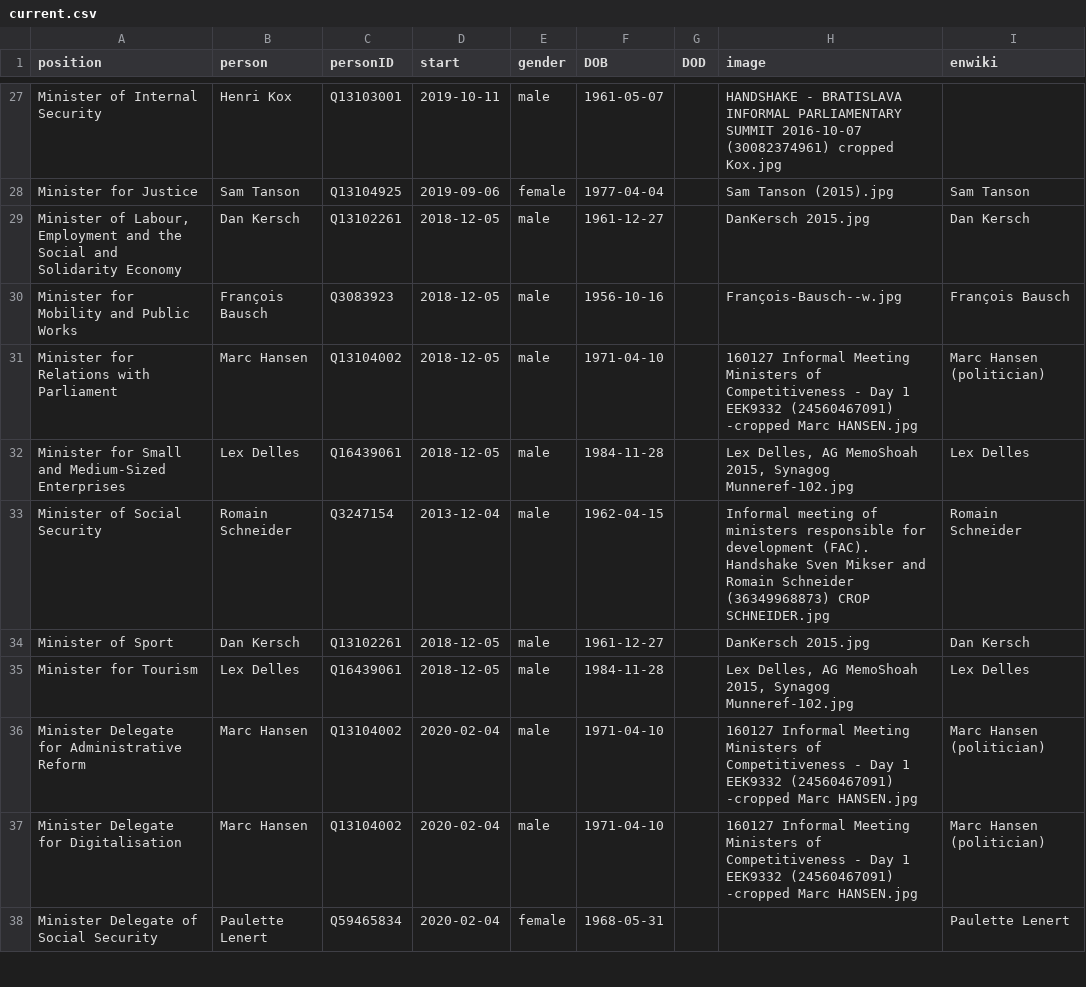
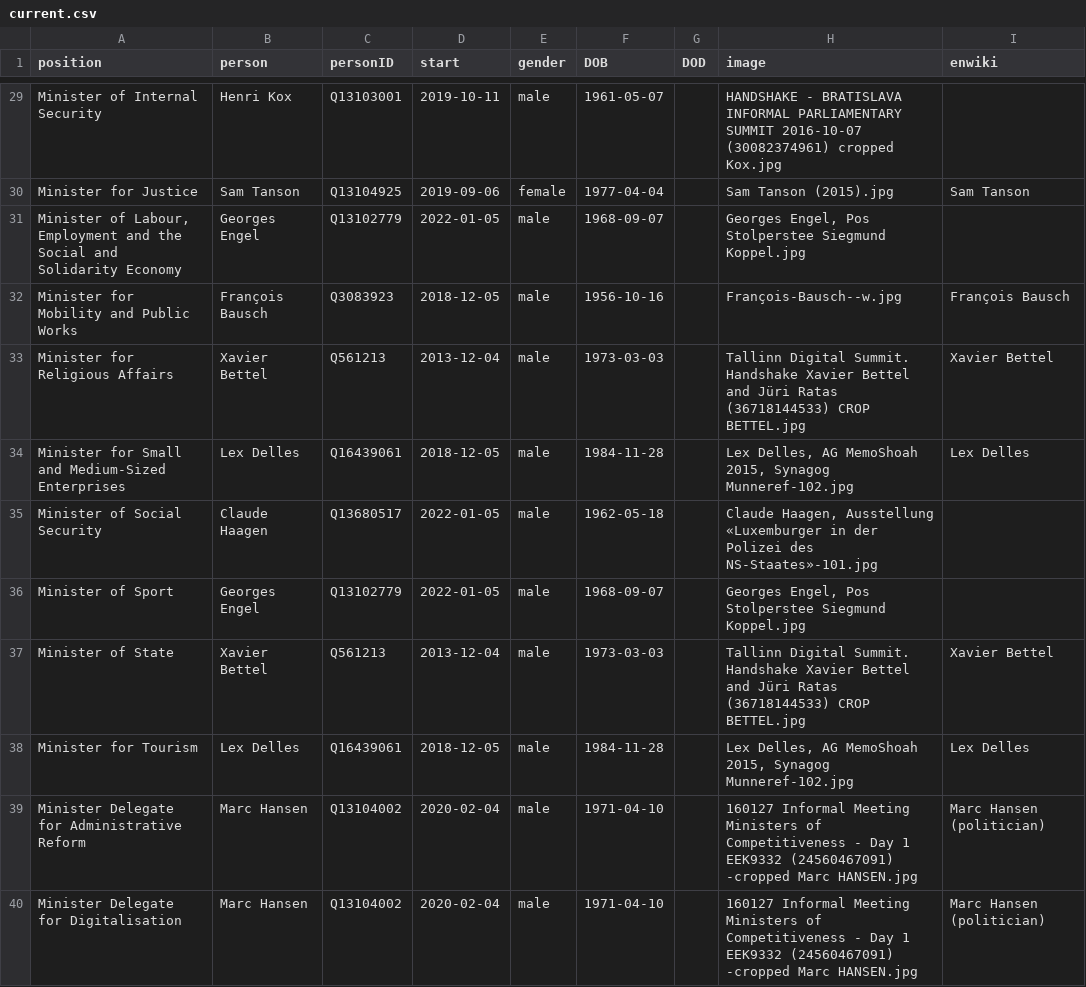
Before and after one commit to every-politician-scrapers/luxembourg-cabinet, a CSV file: html/current.csv, drawn as a sheet; only a part is shown, gaps mark what is left out; the shorter side is filled out with more unchanged rows; the diff covers the shown part only.

```diff
--- a/html/current.csv
+++ b/html/current.csv
@@ -28,8 +30,9 @@ Minister of Internal Security,Henri Kox,Q13103001,2019-10-11,male,1961-05-07,,HA
 Minister for Justice,Sam Tanson,Q13104925,2019-09-06,female,1977-04-04,,Sam Tanson (2015).jpg,Sam Tanson
-"Minister of Labour, Employment and the Social and Solidarity Economy",Dan Kersch,Q13102261,2018-12-05,male,1961-12-27,,DanKersch 2015.jpg,Dan Kersch
+"Minister of Labour, Employment and the Social and Solidarity Economy",Georges Engel,Q13102779,2022-01-05,male,1968-09-07,,"Georges Engel, Pos Stolperstee Siegmund Koppel.jpg",
 Minister for Mobility and Public Works,François Bausch,Q3083923,2018-12-05,male,1956-10-16,,François-Bausch--w.jpg,François Bausch
-Minister for Relations with Parliament,Marc Hansen,Q13104002,2018-12-05,male,1971-04-10,,160127 Informal Meeting Ministers of Competitiveness - Day 1 EEK9332 (24560467091) -cropped Marc HANSEN.jpg,Marc Hansen (politician)
+Minister for Religious Affairs,Xavier Bettel,Q561213,2013-12-04,male,1973-03-03,,Tallinn Digital Summit. Handshake Xavier Bettel and Jüri Ratas (36718144533) CROP BETTEL.jpg,Xavier Bettel
 Minister for Small and Medium-Sized Enterprises,Lex Delles,Q16439061,2018-12-05,male,1984-11-28,,"Lex Delles, AG MemoShoah 2015, Synagog Munneref-102.jpg",Lex Delles
-Minister of Social Security,Romain Schneider,Q3247154,2013-12-04,male,1962-04-15,,Informal meeting of ministers responsible for development (FAC). Handshake Sven Mikser and Romain Schneider (36349968873) CROP SCHNEIDER.jpg,Romain Schneider
-Minister of Sport,Dan Kersch,Q13102261,2018-12-05,male,1961-12-27,,DanKersch 2015.jpg,Dan Kersch
+Minister of Social Security,Claude Haagen,Q13680517,2022-01-05,male,1962-05-18,,"Claude Haagen, Ausstellung «Luxemburger in der Polizei des NS-Staates»-101.jpg",
+Minister of Sport,Georges Engel,Q13102779,2022-01-05,male,1968-09-07,,"Georges Engel, Pos Stolperstee Siegmund Koppel.jpg",
+Minister of State,Xavier Bettel,Q561213,2013-12-04,male,1973-03-03,,Tallinn Digital Summit. Handshake Xavier Bettel and Jüri Ratas (36718144533) CROP BETTEL.jpg,Xavier Bettel
 Minister for Tourism,Lex Delles,Q16439061,2018-12-05,male,1984-11-28,,"Lex Delles, AG MemoShoah 2015, Synagog Munneref-102.jpg",Lex Delles
```
Also changed, not shown: 2 added rows and 24 edited cells elsewhere in this file, html/holders21.csv, 1 other file.
